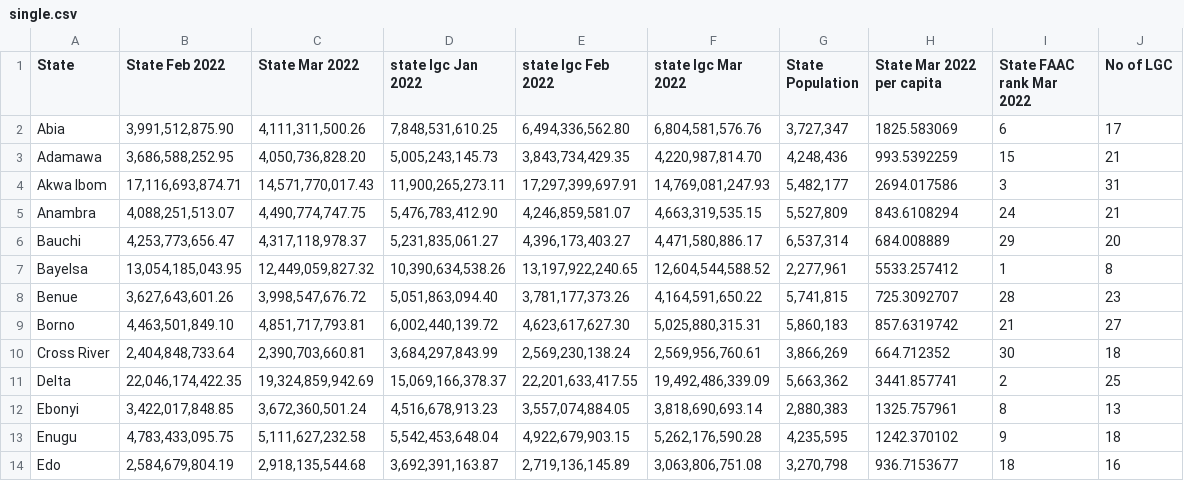
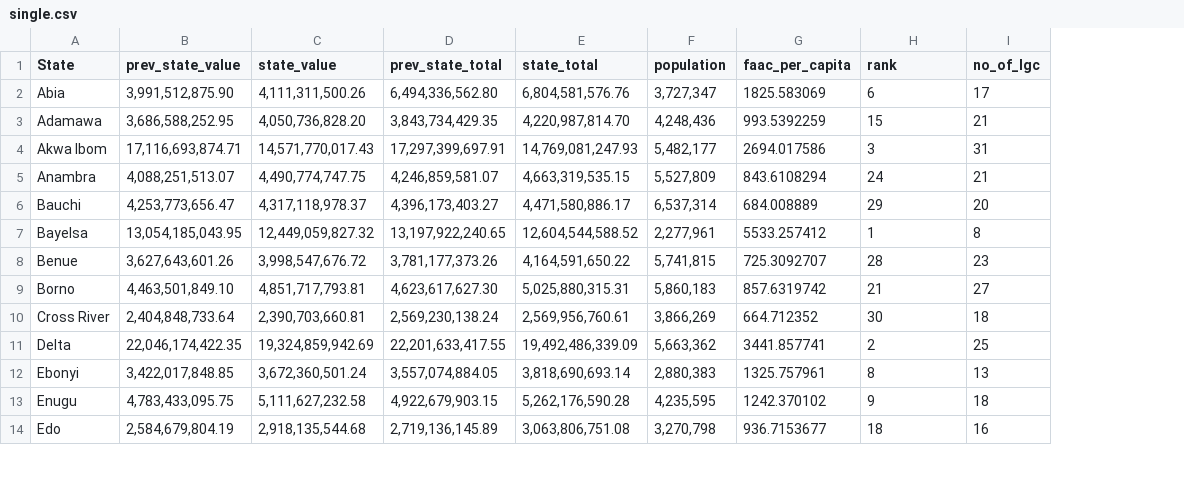
Before and after one commit to Dataphyte/Nubia-server, a CSV file: src/data/single.csv, drawn as a sheet; only a part is shown; removed rows and columns are numbered as before the commit, all else as after; the diff names each change by its address in the sheet, - before the commit and + after, or states it on an @@ line.

```diff
--- a/src/data/single.csv
+++ b/src/data/single.csv
-column D (state lgc Jan 2022), rows 2-14: 7,848,531,610.25 | 5,005,243,145.73 | 11,900,265,273.11 | 5,476,783,412.90 | 5,231,835,061.27 | 10,390,634,538.26 | 5,051,863,094.40 | 6,002,440,139.72 | 3,684,297,843.99 | 15,069,166,378.37 | 4,516,678,913.23 | 5,542,453,648.04 | 3,692,391,163.87
-B1: State Feb 2022
+B1: prev_state_value
-C1: State Mar 2022
+C1: state_value
-D1: state lgc Feb 2022
+D1: prev_state_total
-E1: state lgc Mar 2022
+E1: state_total
-F1: State Population
+F1: population
-G1: State Mar 2022 per capita
+G1: faac_per_capita
-H1: State FAAC rank Mar 2022
+H1: rank
-I1: No of LGC
+I1: no_of_lgc
```
Also changed, not shown: 6 other files.
